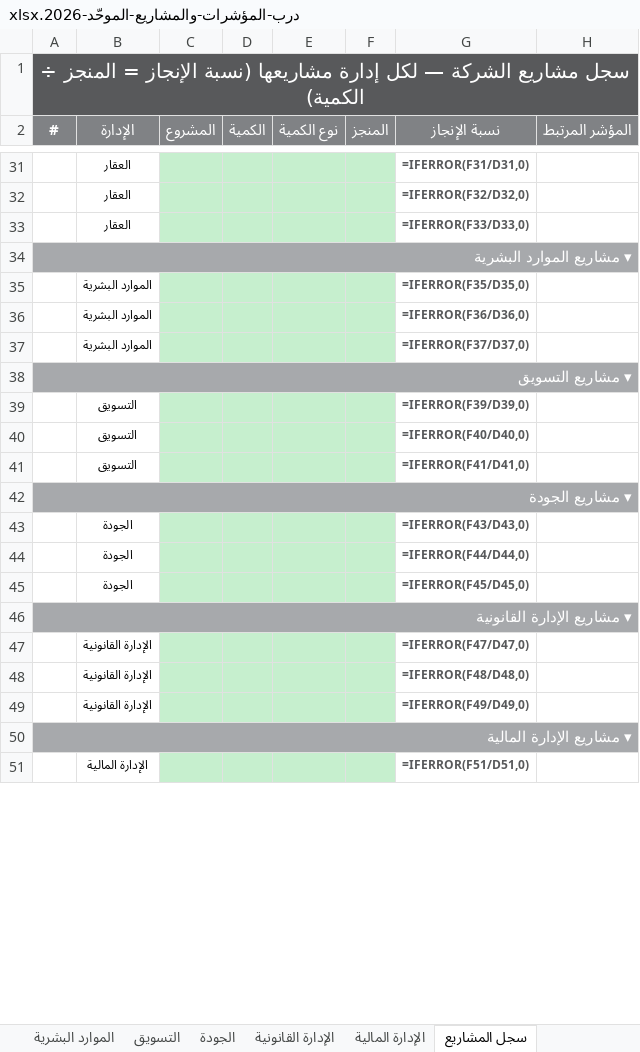
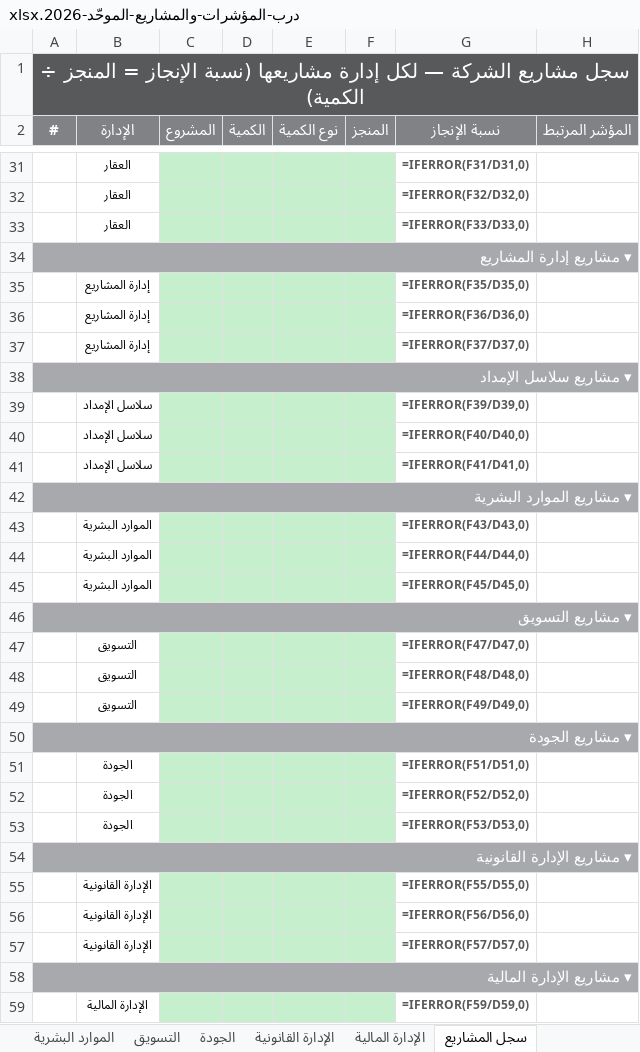
Before and after one commit to darbstations/khadija, an Excel workbook: درب-المؤشرات-والمشاريع-الموحّد-2026.xlsx, sheet سجل المشاريع, drawn as a sheet; only a part is shown, gaps mark what is left out; values as stored, in another font and other column widths than the file's, no borders; formulas without a stored value are shown as written; addresses are those after the commit; the diff covers the shown part only; the diff names each change by its address in the sheet, - before the commit and + after, or states it on an @@ line.

```diff
--- a/درب-المؤشرات-والمشاريع-الموحّد-2026.xlsx (sheet سجل المشاريع)
+++ b/درب-المؤشرات-والمشاريع-الموحّد-2026.xlsx (sheet سجل المشاريع)
@@ column A (#) renumbered between rows 34 and 50 @@
-B35:B37 (الإدارة): الموارد البشرية
+B35:B37 (الإدارة): إدارة المشاريع
-B39:B41 (الإدارة): التسويق
+B39:B41 (الإدارة): سلاسل الإمداد
-B43:B45 (الإدارة): الجودة
+B43:B45 (الإدارة): الموارد البشرية
-B47:B49 (الإدارة): الإدارة القانونية
+B47:B49 (الإدارة): التسويق
+row 51:  | الجودة |  |  |  |  | =IFERROR(F51/D51,0)
+row 52:  | الجودة |  |  |  |  | =IFERROR(F52/D52,0)
+row 53:  | الجودة |  |  |  |  | =IFERROR(F53/D53,0)
+row 54: ▾ مشاريع الإدارة القانونية
+row 55:  | الإدارة القانونية |  |  |  |  | =IFERROR(F55/D55,0)
+row 56:  | الإدارة القانونية |  |  |  |  | =IFERROR(F56/D56,0)
+row 57:  | الإدارة القانونية |  |  |  |  | =IFERROR(F57/D57,0)
+row 58: ▾ مشاريع الإدارة المالية
-G59 (نسبة الإنجاز): =IFERROR(F51/D51,0)
+G59 (نسبة الإنجاز): =IFERROR(F59/D59,0)
```
Also changed, not shown: 2 edited cells elsewhere in this sheet, sheet بيانات الباوربي, sheet التتبّع الشهري, sheet بطاقة تعريف المؤشرات, sheet تحليل الانحراف, sheet اللوحة الموجزة, sheet مراجعة وحوكمة المؤشرات, 5 more sheets, other sheet tabs, hidden cells, 2 other files.
